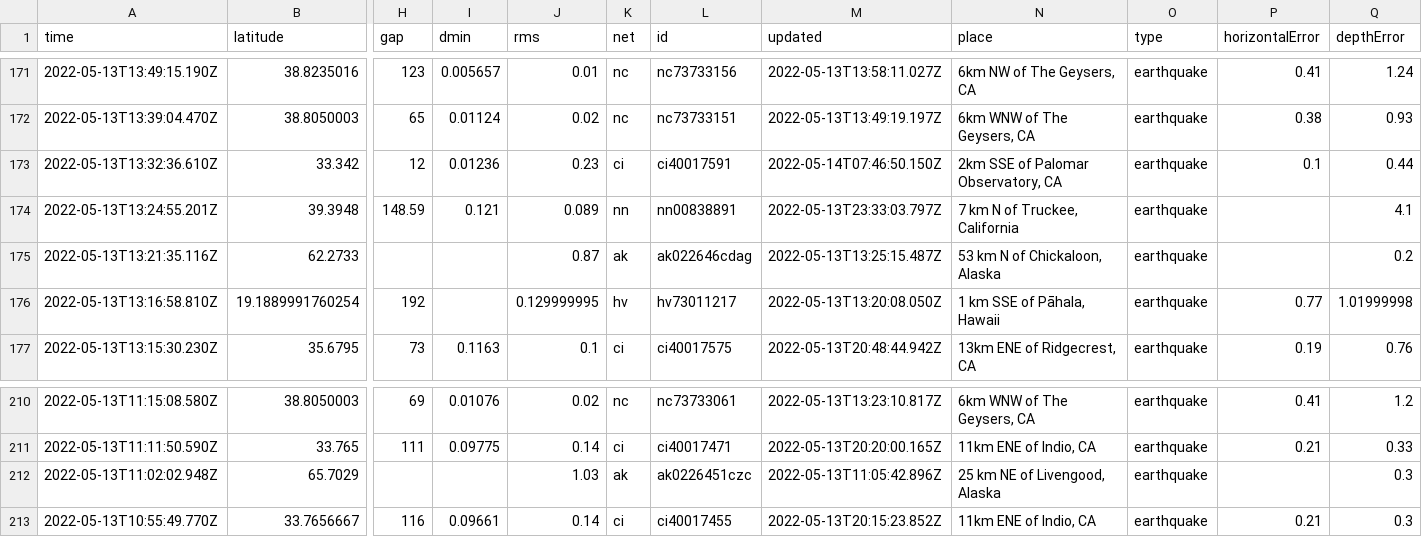
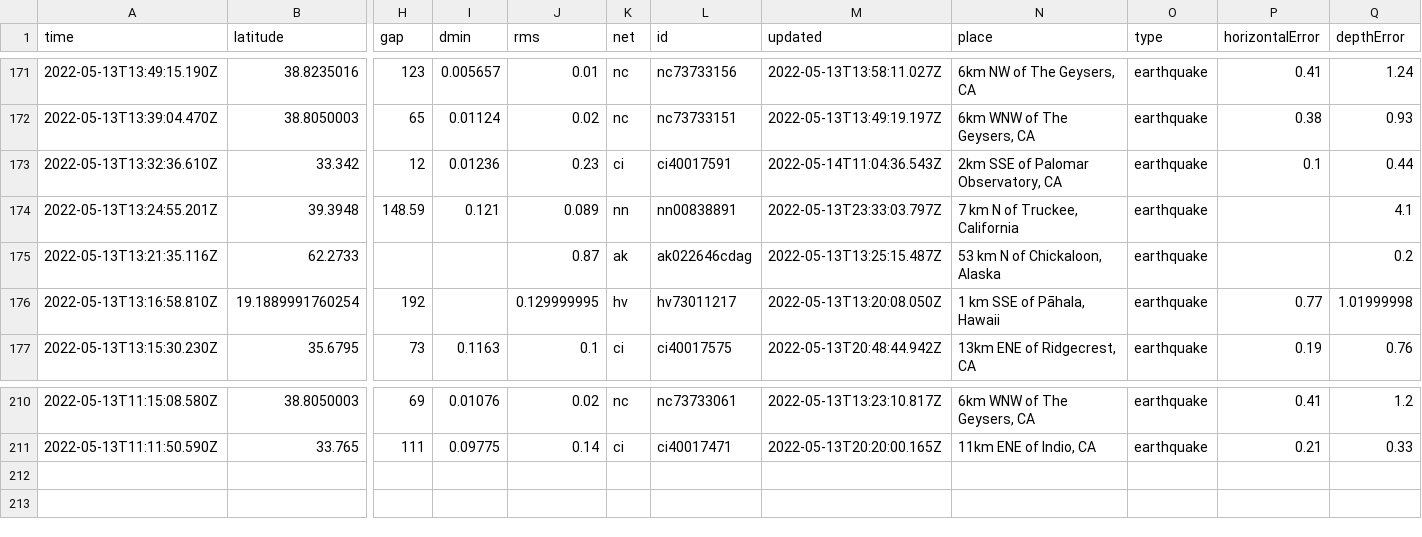
Before and after one commit to melfronczek/my-data-robot, a CSV file: usgs_current.csv, drawn as a sheet; only a part is shown, gaps mark what is left out; rows hold the shown columns only; the diff names each change by its address in the sheet, - before the commit and + after, or states it on an @@ line.

```diff
--- a/usgs_current.csv
+++ b/usgs_current.csv
-M173 (updated): 2022-05-14T07:46:50.150Z
+M173 (updated): 2022-05-14T11:04:36.543Z
-row 212: 2022-05-13T11:02:02.948Z | 65.7029 |  |  | 1.03 | ak | ak0226451czc | 2022-05-13T11:05:42.896Z | 25 km NE of Livengood, Alaska | earthquake |  | 0.3
-row 213: 2022-05-13T10:55:49.770Z | 33.7656667 | 116 | 0.09661 | 0.14 | ci | ci40017455 | 2022-05-13T20:15:23.852Z | 11km ENE of Indio, CA | earthquake | 0.21 | 0.3
```
